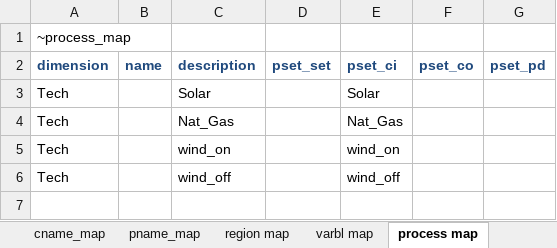
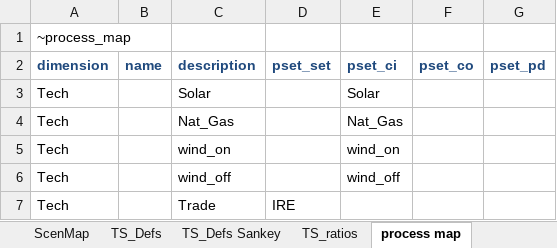
Before and after one commit to akanudia/MSc_SELECT, an Excel workbook: ReportDefs-MSc_SELECT.xlsx, sheet process map, drawn as a sheet; values as stored, in another font and other column widths than the file's, no borders; the diff names each change by its address in the sheet, - before the commit and + after, or states it on an @@ line.

Commit message:
reporting prices

```diff
--- a/ReportDefs-MSc_SELECT.xlsx (sheet process map)
+++ b/ReportDefs-MSc_SELECT.xlsx (sheet process map)
+row 7: Tech |  | Trade | IRE
```
Also changed, not shown: sheet TS_ratios, other sheet tabs, SysSettings.xlsx.
